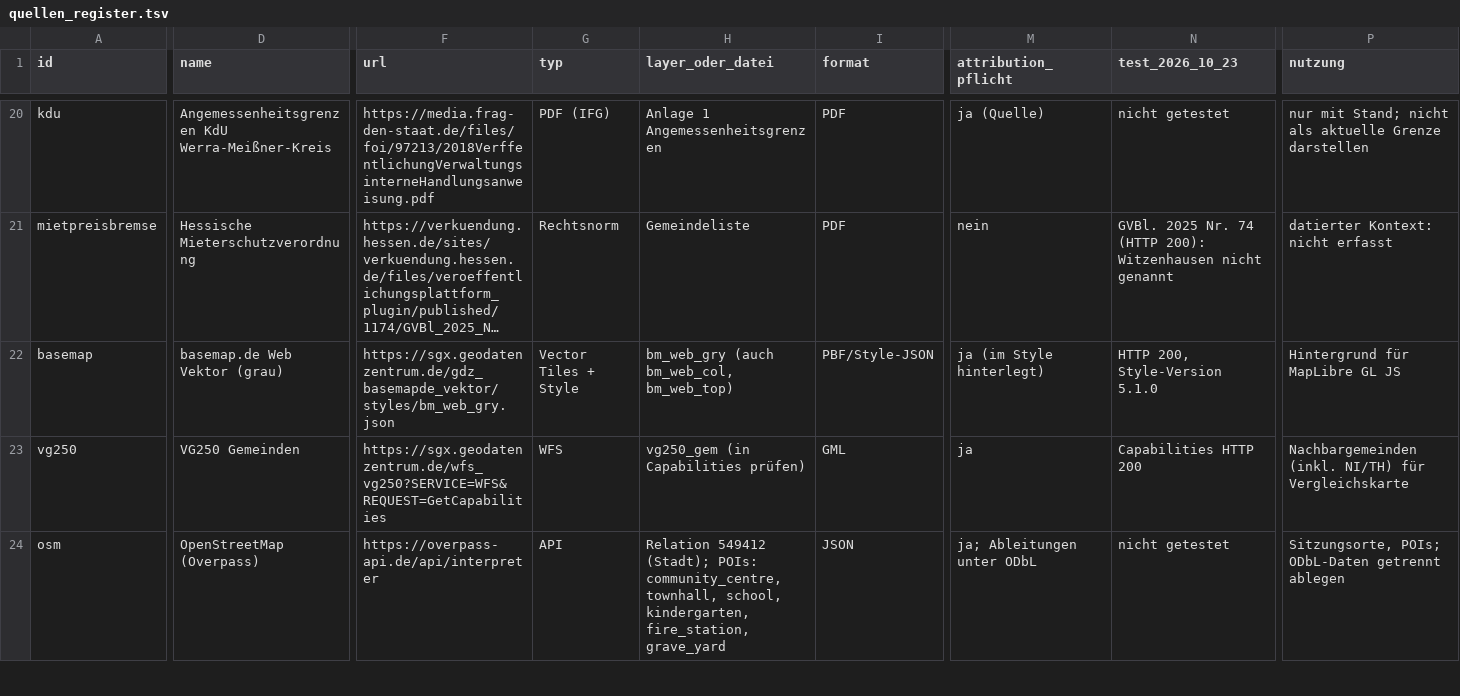
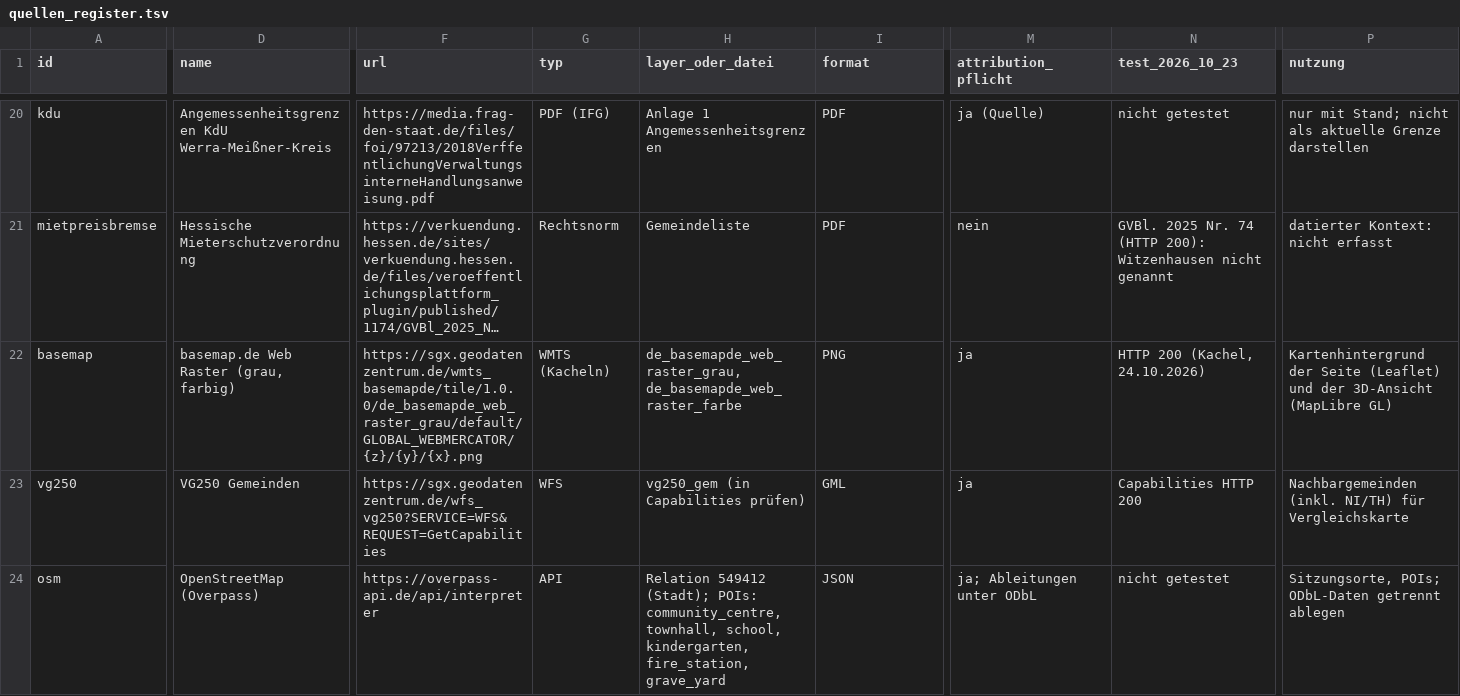
Before and after one commit to isabell-rzepecki/wiz-stadtmonitor, a TSV file: data/quellen_register.tsv, drawn as a sheet; only a part is shown, gaps mark what is left out; long unchanged cells end in …; the diff names each change by its address in the sheet, - before the commit and + after, or states it on an @@ line.

```diff
--- a/data/quellen_register.tsv
+++ b/data/quellen_register.tsv
-D22 (name): basemap.de Web Vektor (grau)
+D22 (name): basemap.de Web Raster (grau, farbig)
-F22 (url): https://sgx.geodatenzentrum.de/gdz_basemapde_vektor/styles/bm_web_gry.json
+F22 (url): https://sgx.geodatenzentrum.de/wmts_basemapde/tile/1.0.0/de_basemapde_web_raster_grau/default/GLOBAL_WEBMERCATOR/{z}/{y}/{x}.png
-G22 (typ): Vector Tiles + Style
+G22 (typ): WMTS (Kacheln)
-H22 (layer_oder_datei): bm_web_gry (auch bm_web_col, bm_web_top)
+H22 (layer_oder_datei): de_basemapde_web_raster_grau, de_basemapde_web_raster_farbe
-I22 (format): PBF/Style-JSON
+I22 (format): PNG
-M22 (attribution_pflicht): ja (im Style hinterlegt)
+M22 (attribution_pflicht): ja
-N22 (test_2026_10_23): HTTP 200, Style-Version 5.1.0
+N22 (test_2026_10_23): HTTP 200 (Kachel, 24.10.2026)
-P22 (nutzung): Hintergrund für MapLibre GL JS
+P22 (nutzung): Kartenhintergrund der Seite (Leaflet) und der 3D-Ansicht (MapLibre GL)
```
Also changed, not shown: data/attribution.tsv, 19 other files.
